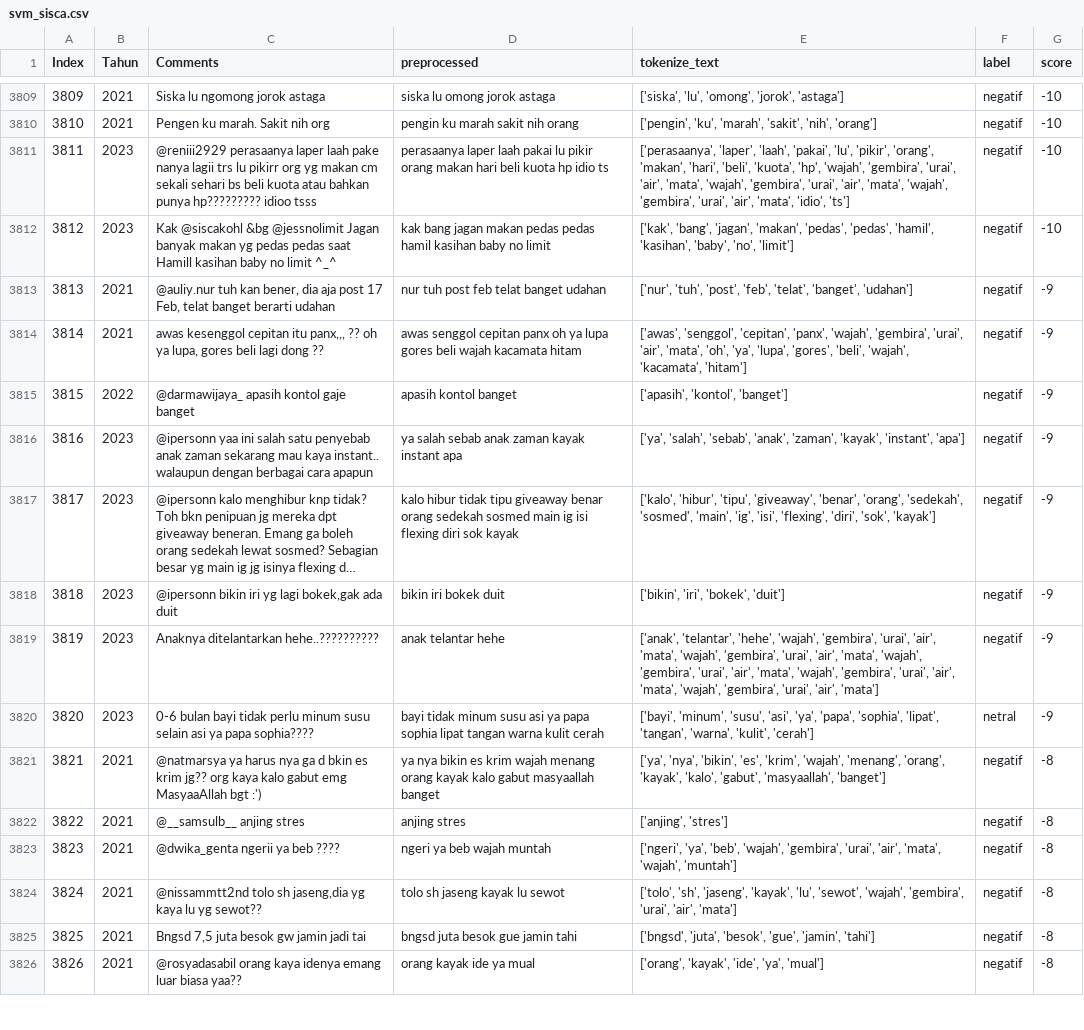
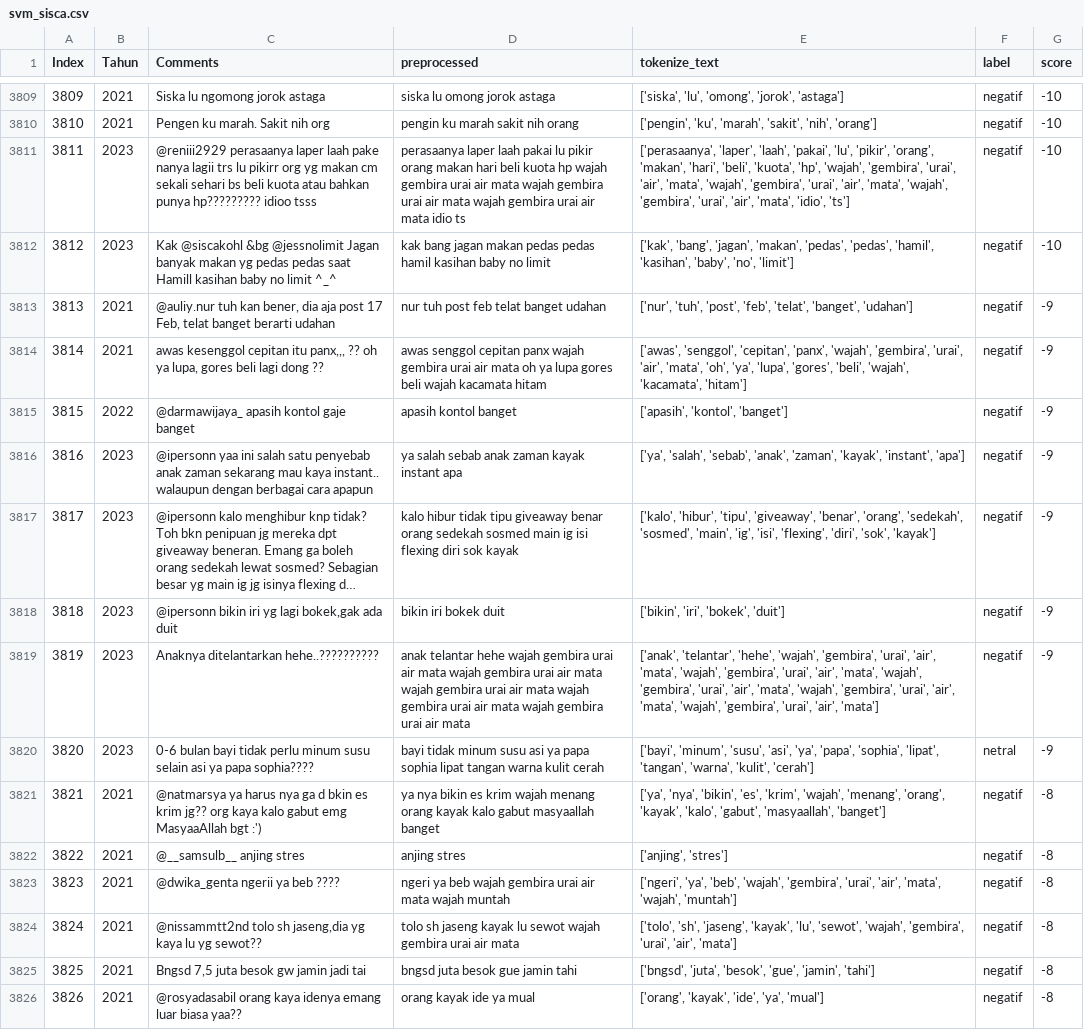
Before and after one commit to NathanAr42/IG-Comments, a CSV file: svm_sisca.csv, drawn as a sheet; only a part is shown, gaps mark what is left out; long unchanged cells end in …; the diff covers the shown part only.

Commit message:
Add files via upload

```diff
--- a/svm_sisca.csv
+++ b/svm_sisca.csv
@@ -3810,6 +3810,6 @@ Index,Tahun,Comments,preprocessed,tokenize_text,label,score
 3810,2021,Pengen ku marah. Sakit nih org,pengin ku marah sakit nih orang,"['pengin', 'ku', 'marah', 'sakit', 'nih', 'orang']",negatif,-10
-3811,2023,@reniii2929 perasaanya laper laah pake nanya lagii trs lu pikirr org yg makan cm sekali sehari bs beli kuota atau bahkan punya hp????????? idioo tsss,perasaanya laper laah pakai lu pikir orang makan hari beli kuota hp    idio ts,"['perasaanya', 'laper', 'laah', 'pakai', 'lu', 'pikir', 'orang', 'makan', 'hari', 'beli', 'kuota', 'hp', 'wajah', 'gembira', 'urai', 'air', 'mata', 'wajah', 'gembira', 'urai', 'air', 'mata', 'wajah', 'gembira', 'urai', 'air', 'mata', 'idio', 'ts']",negatif,-10
+3811,2023,@reniii2929 perasaanya laper laah pake nanya lagii trs lu pikirr org yg makan cm sekali sehari bs beli kuota atau bahkan punya hp????????? idioo tsss,perasaanya laper laah pakai lu pikir orang makan hari beli kuota hp wajah gembira urai air mata wajah gembira urai air mata wajah gembira urai air mata idio ts,"['perasaanya', 'laper', 'laah', 'pakai', 'lu', 'pikir', 'orang', 'makan', 'hari', 'beli', 'kuota', 'hp', 'wajah', 'gembira', 'urai', 'air', 'mata', 'wajah', 'gembira', 'urai', 'air', 'mata', 'wajah', 'gembira', 'urai', 'air', 'mata', 'idio', 'ts']",negatif,-10
 3812,2023,Kak @siscakohl &bg @jessnolimit  Jagan banyak makan yg pedas pedas saat Hamill kasihan baby no limit ^_^,kak bang jagan makan pedas pedas hamil kasihan baby no limit ,"['kak', 'bang', 'jagan', 'makan', 'pedas', 'pedas', 'hamil', 'kasihan', 'baby', 'no', 'limit']",negatif,-10
 3813,2021,"@auliy.nur tuh kan bener, dia aja post 17 Feb, telat banget berarti udahan",nur tuh post feb telat banget udahan,"['nur', 'tuh', 'post', 'feb', 'telat', 'banget', 'udahan']",negatif,-9
-3814,2021,"awas kesenggol cepitan itu panx,,, ?? oh ya lupa, gores beli lagi dong ??",awas senggol cepitan panx  oh ya lupa gores beli wajah kacamata hitam,"['awas', 'senggol', 'cepitan', 'panx', 'wajah', 'gembira', 'urai', 'air', 'mata', 'oh', 'ya', 'lupa', 'gores', 'beli', 'wajah', 'kacamata', 'hitam']",negatif,-9
+3814,2021,"awas kesenggol cepitan itu panx,,, ?? oh ya lupa, gores beli lagi dong ??",awas senggol cepitan panx wajah gembira urai air mata oh ya lupa gores beli wajah kacamata hitam,"['awas', 'senggol', 'cepitan', 'panx', 'wajah', 'gembira', 'urai', 'air', 'mata', 'oh', 'ya', 'lupa', 'gores', 'beli', 'wajah', 'kacamata', 'hitam']",negatif,-9
 3815,2022,@darmawijaya_ apasih kontol gaje banget,apasih kontol banget,"['apasih', 'kontol', 'banget']",negatif,-9
@@ -3818,3 +3818,3 @@ Index,Tahun,Comments,preprocessed,tokenize_text,label,score
 3818,2023,"@ipersonn bikin iri yg lagi bokek,gak ada duit",bikin iri bokek duit,"['bikin', 'iri', 'bokek', 'duit']",negatif,-9
-3819,2023,Anaknya ditelantarkan hehe..??????????,anak telantar hehe     ,"['anak', 'telantar', 'hehe', 'wajah', 'gembira', 'urai', 'air', 'mata', 'wajah', 'gembira', 'urai', 'air', 'mata', 'wajah', 'gembira', 'urai', 'air', 'mata', 'wajah', 'gembira', 'urai', 'air', 'mata', 'wajah', 'gembira', 'urai', 'air', 'mata']",negatif,-9
+3819,2023,Anaknya ditelantarkan hehe..??????????,anak telantar hehe wajah gembira urai air mata wajah gembira urai air mata wajah gembira urai air mata wajah gembira urai air mata wajah gembira urai air mata,"['anak', 'telantar', 'hehe', 'wajah', 'gembira', 'urai', 'air', 'mata', 'wajah', 'gembira', 'urai', 'air', 'mata', 'wajah', 'gembira', 'urai', 'air', 'mata', 'wajah', 'gembira', 'urai', 'air', 'mata', 'wajah', 'gembira', 'urai', 'air', 'mata']",negatif,-9
 3820,2023,0-6 bulan bayi tidak perlu minum susu selain asi ya papa sophia????,bayi tidak minum susu asi ya papa sophia lipat tangan warna kulit cerah,"['bayi', 'minum', 'susu', 'asi', 'ya', 'papa', 'sophia', 'lipat', 'tangan', 'warna', 'kulit', 'cerah']",netral,-9
@@ -3822,4 +3822,4 @@ Index,Tahun,Comments,preprocessed,tokenize_text,label,score
 3822,2021,@__samsulb__ anjing stres,anjing stres,"['anjing', 'stres']",negatif,-8
-3823,2021,@dwika_genta ngerii ya beb ????,ngeri ya beb  wajah muntah,"['ngeri', 'ya', 'beb', 'wajah', 'gembira', 'urai', 'air', 'mata', 'wajah', 'muntah']",negatif,-8
-3824,2021,"@nissammtt2nd tolo sh jaseng,dia yg kaya lu yg sewot??",tolo sh jaseng kayak lu sewot ,"['tolo', 'sh', 'jaseng', 'kayak', 'lu', 'sewot', 'wajah', 'gembira', 'urai', 'air', 'mata']",negatif,-8
+3823,2021,@dwika_genta ngerii ya beb ????,ngeri ya beb wajah gembira urai air mata wajah muntah,"['ngeri', 'ya', 'beb', 'wajah', 'gembira', 'urai', 'air', 'mata', 'wajah', 'muntah']",negatif,-8
+3824,2021,"@nissammtt2nd tolo sh jaseng,dia yg kaya lu yg sewot??",tolo sh jaseng kayak lu sewot wajah gembira urai air mata,"['tolo', 'sh', 'jaseng', 'kayak', 'lu', 'sewot', 'wajah', 'gembira', 'urai', 'air', 'mata']",negatif,-8
 3825,2021,"Bngsd 7,5 juta besok gw jamin jadi tai",bngsd juta besok gue jamin tahi,"['bngsd', 'juta', 'besok', 'gue', 'jamin', 'tahi']",negatif,-8
```
Also changed, not shown: 26 edited cells elsewhere in this file.
